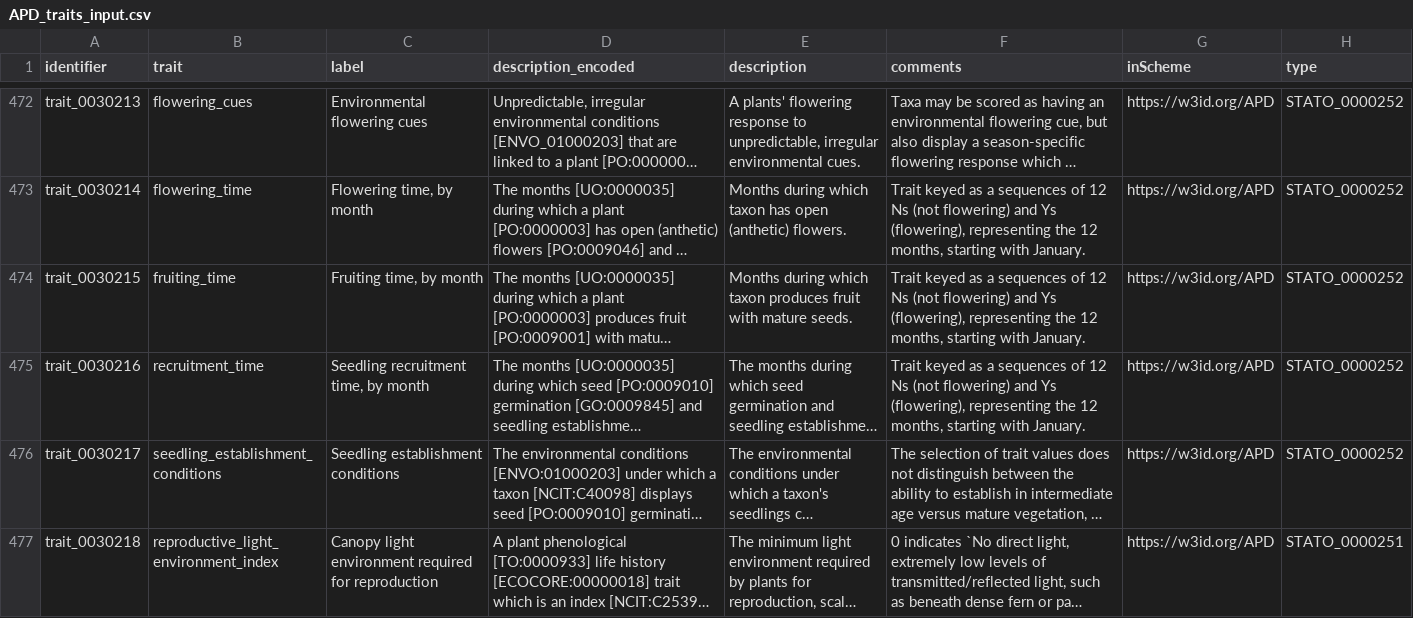
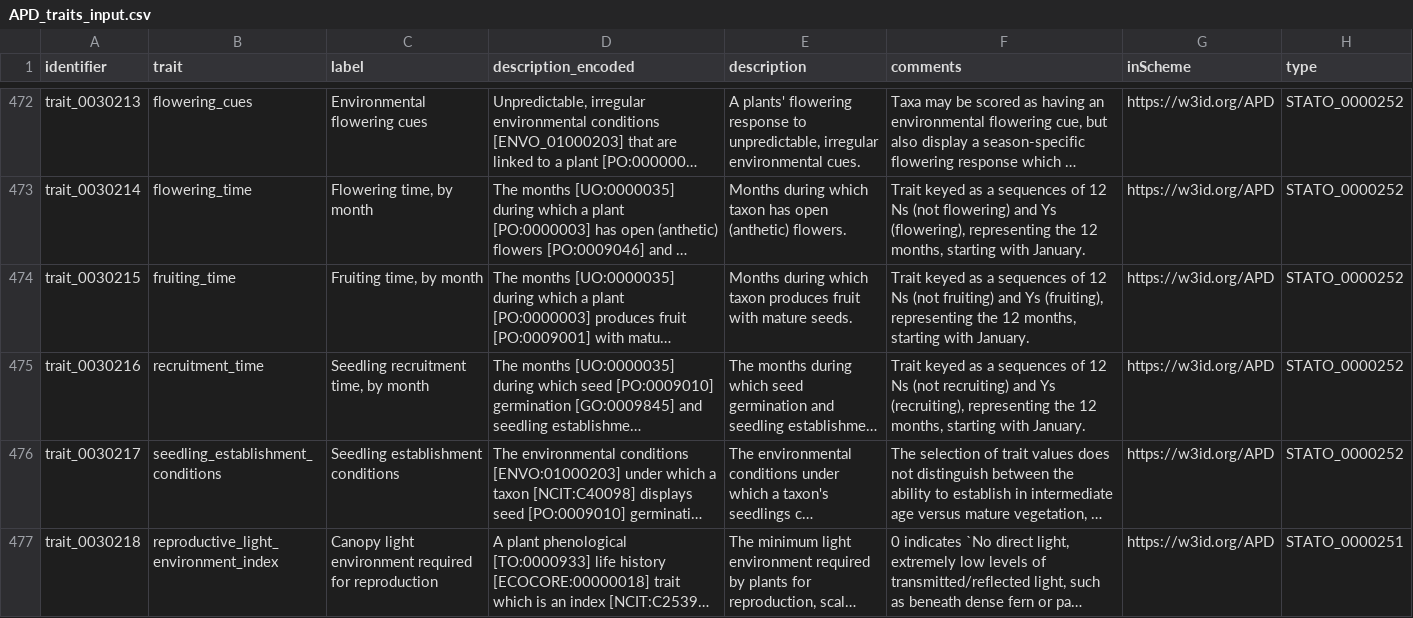
Before and after one commit to traitecoevo/APD, a CSV file: data/APD_traits_input.csv, drawn as a sheet; only a part is shown, gaps mark what is left out; long unchanged cells end in …; the diff names each change by its address in the sheet, - before the commit and + after, or states it on an @@ line.

Commit message:
Update APD_traits_input.csv
Changes reflecting error caught by AusTraits user

```diff
--- a/data/APD_traits_input.csv
+++ b/data/APD_traits_input.csv
-F474 (comments): …Ns (not flowering) and Ys (flowering), representing the…
+F474 (comments): …Ns (not fruiting) and Ys (fruiting), representing the…
-F475 (comments): …Ns (not flowering) and Ys (flowering), representing the…
+F475 (comments): …Ns (not recruiting) and Ys (recruiting), representing the…
```
